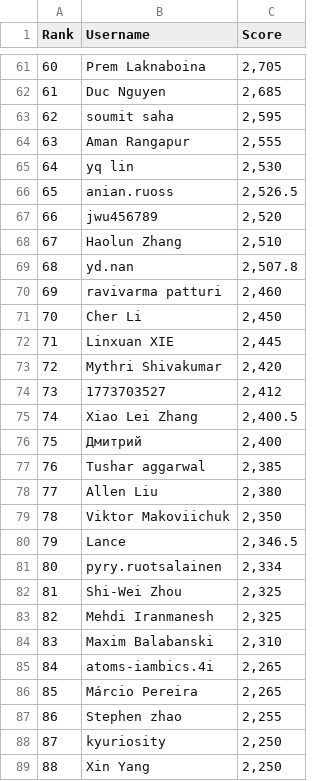
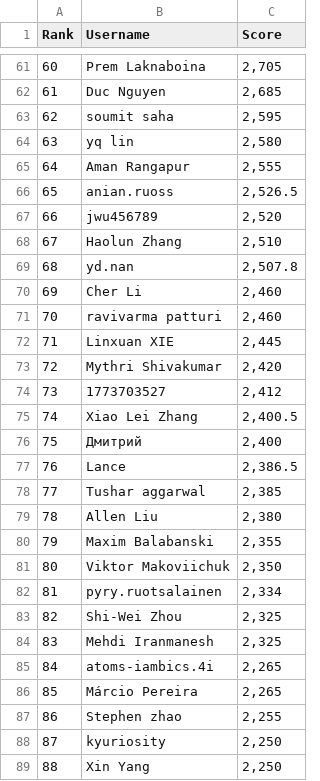
Before and after one commit to silvermete0r/deepml-top, a CSV file: leaderboard.csv, drawn as a sheet; only a part is shown, gaps mark what is left out; removed rows and columns are numbered as before the commit, all else as after; the diff covers the shown part only; the diff names each change by its address in the sheet, - before the commit and + after, or states it on an @@ line.

```diff
--- a/leaderboard.csv
+++ b/leaderboard.csv
@@ column A (Rank) renumbered between rows 18 and 84 @@
+row 64: 63 | yq lin | 2,580
-row 65: 64 | yq lin | 2,530
+row 70: 69 | Cher Li | 2,460
-row 71: 70 | Cher Li | 2,450
+row 77: 76 | Lance | 2,386.5
+row 80: 79 | Maxim Balabanski | 2,355
-row 80: 79 | Lance | 2,346.5
-row 84: 83 | Maxim Balabanski | 2,310
```
Also changed, not shown: 6 added rows, 6 removed rows and 8 edited cells elsewhere in this file, 2 other files.
